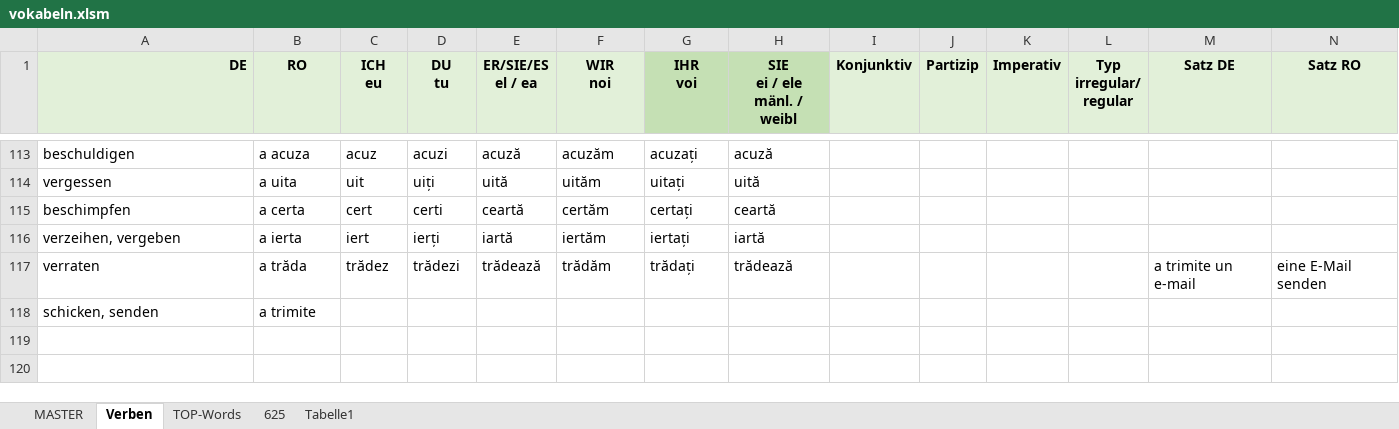
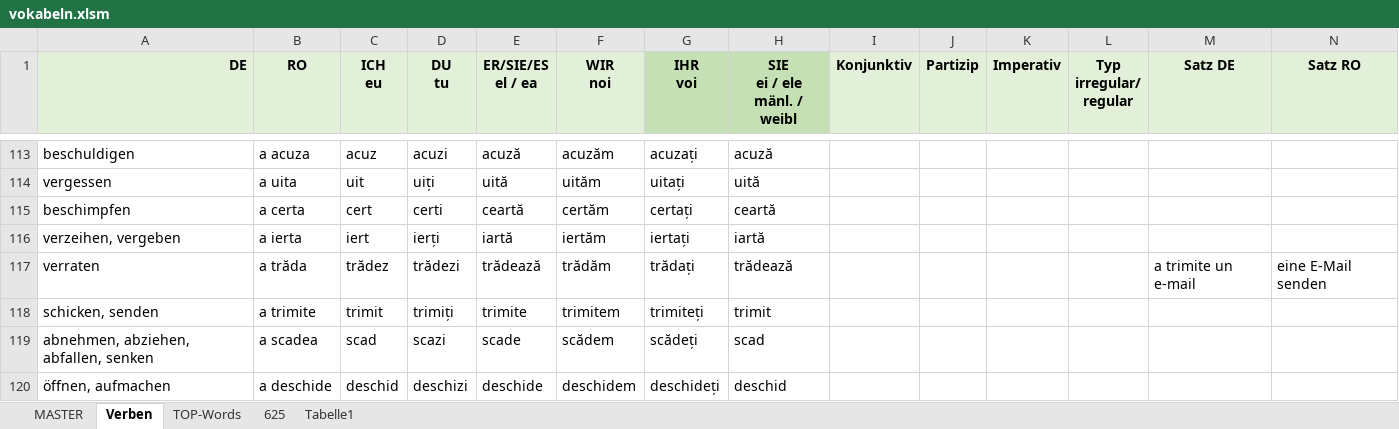
Before and after one commit to Born2Root/ro_de_vocab_anki, an Excel workbook: vokabeln.xlsm, sheet Verben, drawn as a sheet; only a part is shown, gaps mark what is left out; values as stored, in another font and other column widths than the file's, no borders; charts and pictures and table styles not drawn; the diff names each change by its address in the sheet, - before the commit and + after, or states it on an @@ line.

```diff
--- a/vokabeln.xlsm (sheet Verben)
+++ b/vokabeln.xlsm (sheet Verben)
-C118 (ICH eu): (empty)
+C118 (ICH eu): trimit
-D118 (DU tu): (empty)
+D118 (DU tu): trimiți
-E118 (ER/SIE/ES el / ea): (empty)
+E118 (ER/SIE/ES el / ea): trimite
-F118 (WIR noi): (empty)
+F118 (WIR noi): trimitem
-G118 (IHR voi): (empty)
+G118 (IHR voi): trimiteți
-H118 (SIE ei / ele mänl. / weibl): (empty)
+H118 (SIE ei / ele mänl. / weibl): trimit
+row 119: abnehmen, abziehen, abfallen, senken | a scadea | scad | scazi | scade | scădem | scădeți | scad
+row 120: öffnen, aufmachen | a deschide | deschid | deschizi | deschide | deschidem | deschideți | deschid
```
Also changed, not shown: sheet MASTER, formulas that keep their value, 1 other file.
